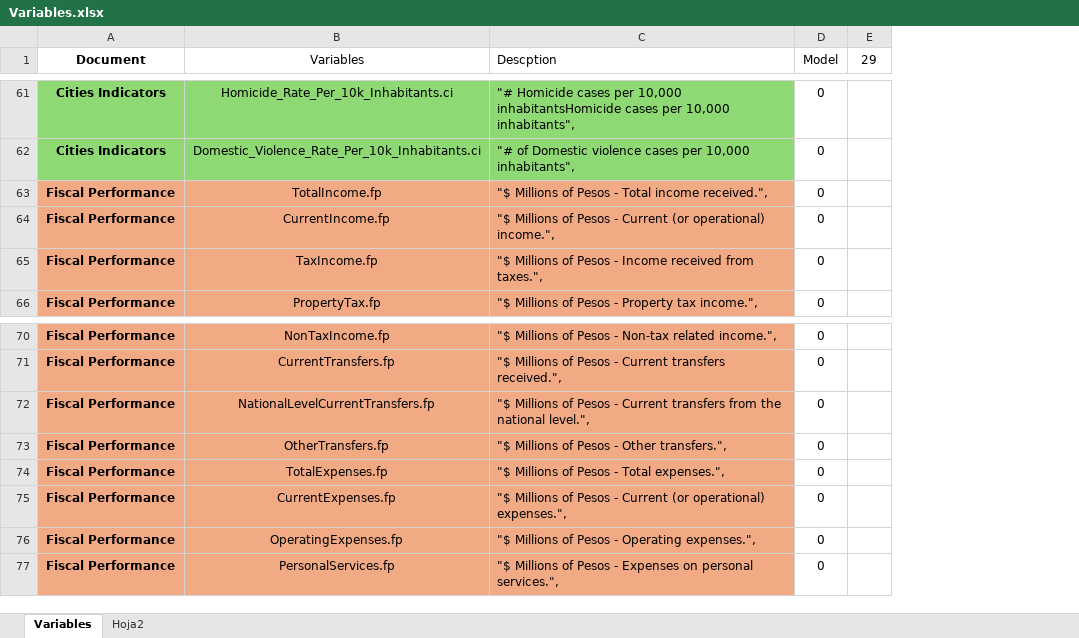
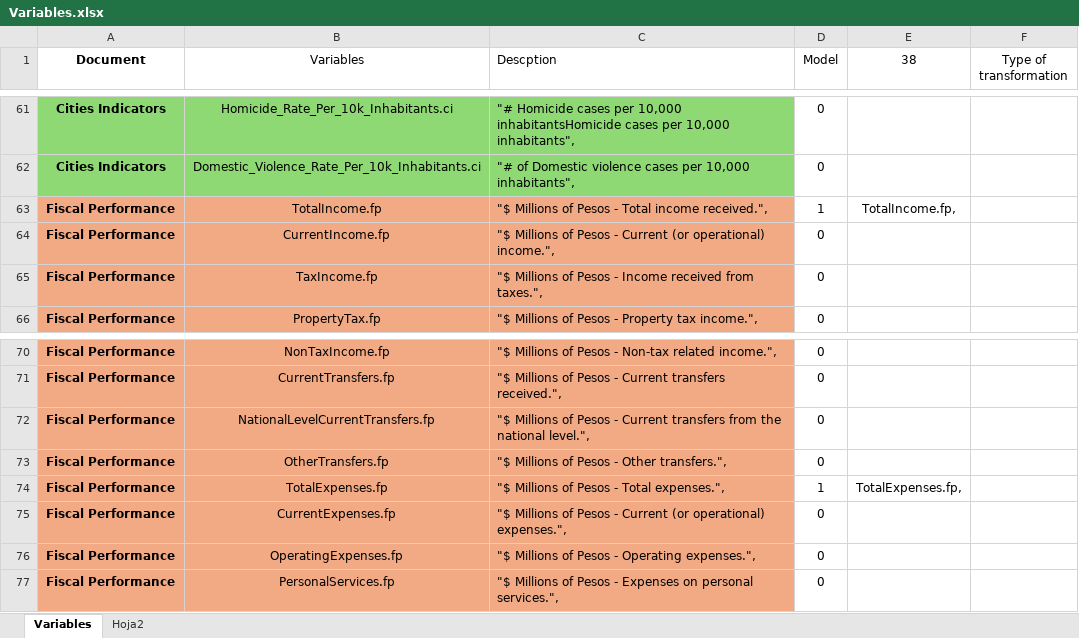
Before and after one commit to Alvaroguijarro97/Hertie_School_MDS_Master_Thesis, an Excel workbook: Datasets/Variables.xlsx, sheet Variables, drawn as a sheet; only a part is shown, gaps mark what is left out; values as stored, in another font and other column widths than the file's, no borders; removed rows and columns are numbered as before the commit, all else as after; the diff covers the shown part only; the diff names each change by its address in the sheet, - before the commit and + after, or states it on an @@ line.

```diff
--- a/Datasets/Variables.xlsx (sheet Variables)
+++ b/Datasets/Variables.xlsx (sheet Variables)
-column E (29), empty
+column E (38), row 63: TotalIncome.fp,; row 74: TotalExpenses.fp,
+column F (Type of transformation), empty
-D63 (Model): 0
+D63 (Model): 1
-D74 (Model): 0
+D74 (Model): 1
```
Also changed, not shown: 15 edited cells elsewhere in this sheet, sheet Hoja2, 4 other files.
